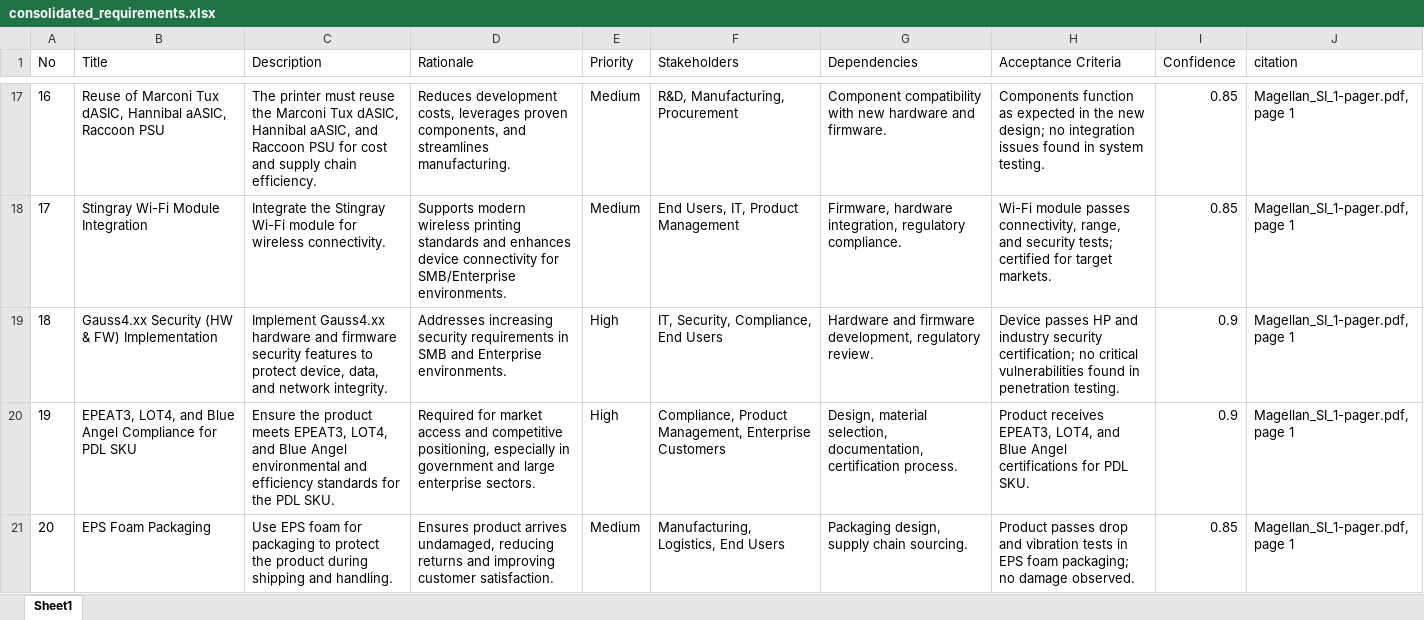
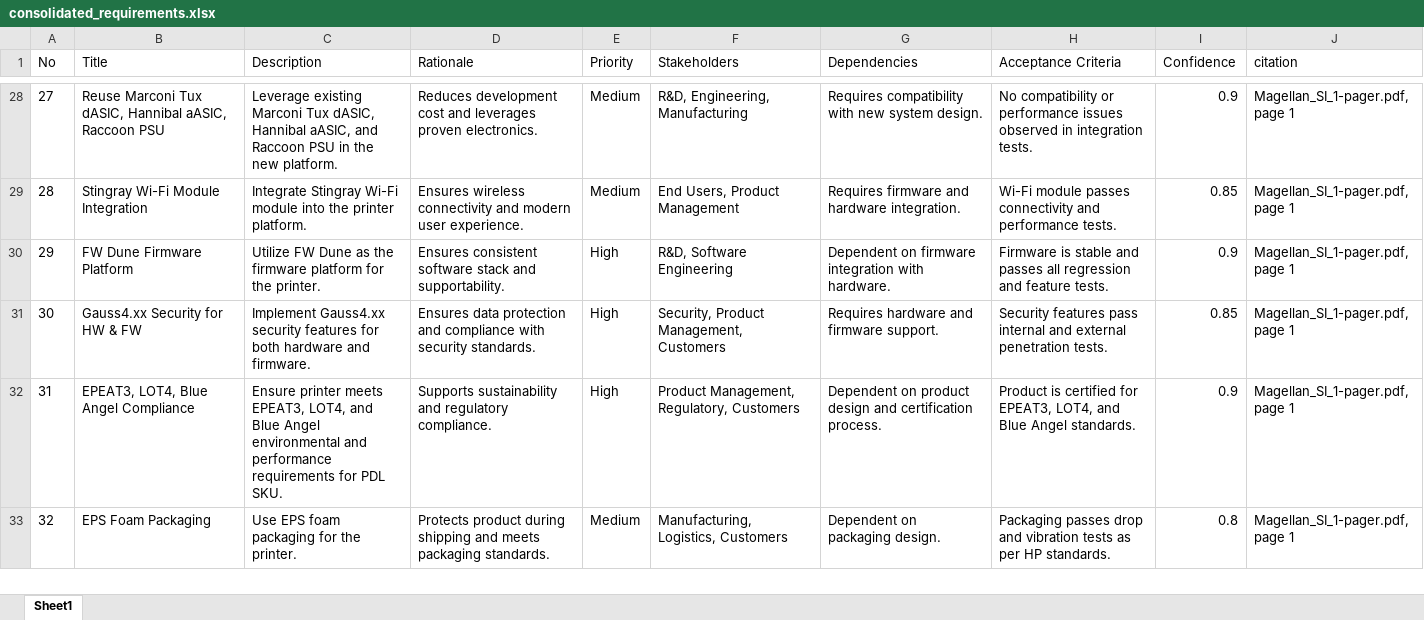
Before and after one commit to meaniketdubey/git_demo, an Excel workbook: consolidation/output/consolidated_requirements.xlsx, sheet Sheet1, drawn as a sheet; only a part is shown, gaps mark what is left out; values as stored, in another font and other column widths than the file's, no borders; addresses are those after the commit; the diff covers the shown part only; the diff names each change by its address in the sheet, - before the commit and + after, or states it on an @@ line.

Commit message:
Update consolidation/output/consolidated_requirements.xlsx

```diff
--- a/consolidation/output/consolidated_requirements.xlsx (sheet Sheet1)
+++ b/consolidation/output/consolidated_requirements.xlsx (sheet Sheet1)
@@ column A (No) renumbered between rows 12 and 44 @@
-B28 (Title): Reuse of Marconi Tux…
+B28 (Title): Reuse Marconi Tux…
-C28 (Description): The printer must reuse the Marconi Tux dASIC, Hannibal aASIC, and Raccoon PSU for cost and supply chain efficiency.
+C28 (Description): Leverage existing Marconi Tux dASIC, Hannibal aASIC, and Raccoon PSU in the new platform.
-D28 (Rationale): Reduces development costs, leverages proven components, and streamlines manufacturing.
+D28 (Rationale): Reduces development cost and leverages proven electronics.
-F28 (Stakeholders): R&D, Manufacturing, Procurement
+F28 (Stakeholders): R&D, Engineering, Manufacturing
-G28 (Dependencies): Component compatibility with new hardware and firmware.
+G28 (Dependencies): Requires compatibility with new system design.
-H28 (Acceptance Criteria): Components function as expected in the new design; no integration issues found in system testing.
+H28 (Acceptance Criteria): No compatibility or performance issues observed in integration tests.
-I28 (Confidence): 0.85
+I28 (Confidence): 0.9
-C29 (Description): Integrate the Stingray Wi-Fi module for wireless connectivity.
+C29 (Description): Integrate Stingray Wi-Fi module into the printer platform.
-D29 (Rationale): Supports modern wireless printing standards and enhances device connectivity for SMB/Enterprise environments.
+D29 (Rationale): Ensures wireless connectivity and modern user experience.
-F29 (Stakeholders): End Users, IT, Product Management
+F29 (Stakeholders): End Users, Product Management
-G29 (Dependencies): Firmware, hardware integration, regulatory compliance.
+G29 (Dependencies): Requires firmware and hardware integration.
-H29 (Acceptance Criteria): …module passes connectivity, range, and security tests; certified for target markets.
+H29 (Acceptance Criteria): …module passes connectivity and performance tests.
-B30 (Title): Gauss4.xx Security (HW & FW) Implementation
+B30 (Title): FW Dune Firmware Platform
-C30 (Description): Implement Gauss4.xx hardware and firmware security features to protect device, data, and network integrity.
+C30 (Description): Utilize FW Dune as the firmware platform for the printer.
-D30 (Rationale): Addresses increasing security requirements in SMB and Enterprise environments.
+D30 (Rationale): Ensures consistent software stack and supportability.
-F30 (Stakeholders): IT, Security, Compliance, End Users
+F30 (Stakeholders): R&D, Software Engineering
-G30 (Dependencies): Hardware and firmware development, regulatory review.
+G30 (Dependencies): Dependent on firmware integration with hardware.
-H30 (Acceptance Criteria): Device passes HP and industry security certification; no critical vulnerabilities found in penetration testing.
+H30 (Acceptance Criteria): Firmware is stable and passes all regression and feature tests.
+row 31: 30 | Gauss4.xx Security for HW & FW | Implement Gauss4.xx security features for both hardware and firmware. | Ensures data protection and compliance with security standards. | High | Security, Product Management, Customers | Requires hardware and firmware support. | Security features pass internal and external penetration tests. | 0.85 | Magellan_SI_1-pager.pdf, page 1
-B32 (Title): EPEAT3, LOT4, and Blue Angel Compliance for PDL SKU
+B32 (Title): EPEAT3, LOT4, Blue Angel Compliance
-C32 (Description): Ensure the product meets EPEAT3, LOT4, and Blue Angel environmental and efficiency standards for the PDL SKU.
+C32 (Description): Ensure printer meets EPEAT3, LOT4, and Blue Angel environmental and performance requirements for PDL SKU.
-D32 (Rationale): Required for market access and competitive positioning, especially in government and large enterprise sectors.
+D32 (Rationale): Supports sustainability and regulatory compliance.
-F32 (Stakeholders): Compliance, Product Management, Enterprise Customers
+F32 (Stakeholders): Product Management, Regulatory, Customers
-G32 (Dependencies): Design, material selection, documentation, certification process.
+G32 (Dependencies): Dependent on product design and certification process.
-H32 (Acceptance Criteria): Product receives EPEAT3, LOT4, and Blue Angel certifications for PDL SKU.
+H32 (Acceptance Criteria): Product is certified for EPEAT3, LOT4, and Blue Angel standards.
-C33 (Description): …EPS foam for packaging to protect the product during shipping and handling.
+C33 (Description): …EPS foam packaging for the printer.
-D33 (Rationale): Ensures product arrives undamaged, reducing returns and improving customer satisfaction.
+D33 (Rationale): Protects product during shipping and meets packaging standards.
-F33 (Stakeholders): Manufacturing, Logistics, End Users
+F33 (Stakeholders): Manufacturing, Logistics, Customers
-G33 (Dependencies): Packaging design, supply chain sourcing.
+G33 (Dependencies): Dependent on packaging design.
-H33 (Acceptance Criteria): Product passes drop and vibration tests in EPS foam packaging; no damage observed.
+H33 (Acceptance Criteria): Packaging passes drop and vibration tests as per HP standards.
-I33 (Confidence): 0.85
+I33 (Confidence): 0.8
```
Also changed, not shown: 23 added rows, 6 removed rows and 106 edited cells elsewhere in this sheet.
